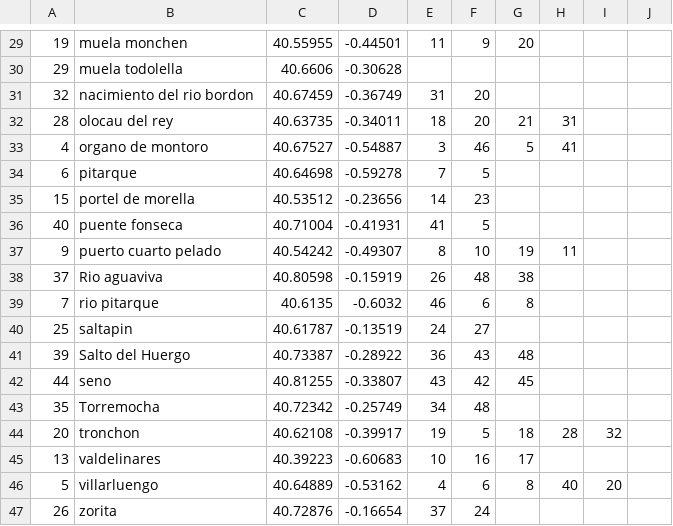
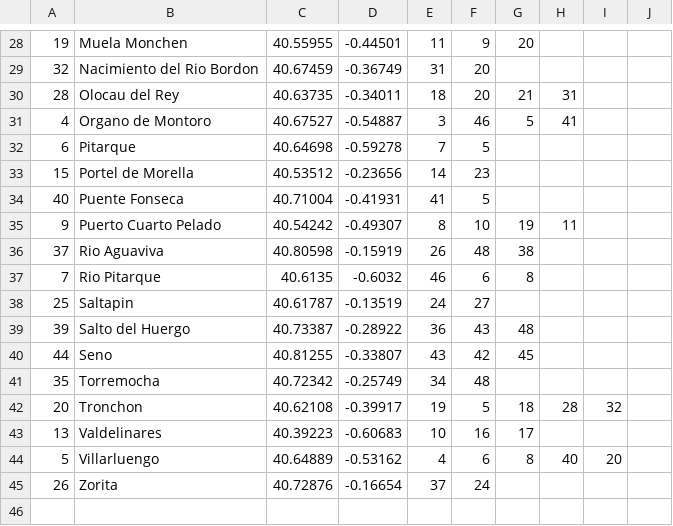
Before and after one commit to marcog83/ticket-to-raid-maestrazgo, a CSV file: src/data/aventureros-a-bordon-nodes.csv, drawn as a sheet; only a part is shown, gaps mark what is left out; the diff covers the shown part only.

```diff
--- a/src/data/aventureros-a-bordon-nodes.csv
+++ b/src/data/aventureros-a-bordon-nodes.csv
@@ -29,19 +28,18 @@
-19,muela monchen,40.55955,-0.44501,11,9,20,,,
-29,muela todolella,40.6606,-0.30628,,,,,,
-32,nacimiento del rio bordon,40.67459,-0.36749,31,20,,,,
-28,olocau del rey,40.63735,-0.34011,18,20,21,31,,
-4,organo de montoro,40.67527,-0.54887,3,46,5,41,,
-6,pitarque,40.64698,-0.59278,7,5,,,,
-15,portel de morella,40.53512,-0.23656,14,23,,,,
-40,puente fonseca,40.71004,-0.41931,41,5,,,,
-9,puerto cuarto pelado,40.54242,-0.49307,8,10,19,11,,
-37,Rio aguaviva,40.80598,-0.15919,26,48,38,,,
-7,rio pitarque,40.6135,-0.6032,46,6,8,,,
-25,saltapin,40.61787,-0.13519,24,27,,,,
+19,Muela Monchen,40.55955,-0.44501,11,9,20,,,
+32,Nacimiento del Rio Bordon,40.67459,-0.36749,31,20,,,,
+28,Olocau del Rey,40.63735,-0.34011,18,20,21,31,,
+4,Organo de Montoro,40.67527,-0.54887,3,46,5,41,,
+6,Pitarque,40.64698,-0.59278,7,5,,,,
+15,Portel de Morella,40.53512,-0.23656,14,23,,,,
+40,Puente Fonseca,40.71004,-0.41931,41,5,,,,
+9,Puerto Cuarto Pelado,40.54242,-0.49307,8,10,19,11,,
+37,Rio Aguaviva,40.80598,-0.15919,26,48,38,,,
+7,Rio Pitarque,40.6135,-0.6032,46,6,8,,,
+25,Saltapin,40.61787,-0.13519,24,27,,,,
 39,Salto del Huergo,40.73387,-0.28922,36,43,48,,,
-44,seno,40.81255,-0.33807,43,42,45,,,
+44,Seno,40.81255,-0.33807,43,42,45,,,
 35,Torremocha,40.72342,-0.25749,34,48,,,,
-20,tronchon,40.62108,-0.39917,19,5,18,28,32,
-13,valdelinares,40.39223,-0.60683,10,16,17,,,
-5,villarluengo,40.64889,-0.53162,4,6,8,40,20,
-26,zorita,40.72876,-0.16654,37,24,,,,
+20,Tronchon,40.62108,-0.39917,19,5,18,28,32,
+13,Valdelinares,40.39223,-0.60683,10,16,17,,,
+5,Villarluengo,40.64889,-0.53162,4,6,8,40,20,
+26,Zorita,40.72876,-0.16654,37,24,,,,
```
Also changed, not shown: 1 removed row and 25 edited cells elsewhere in this file, 16 other files.
